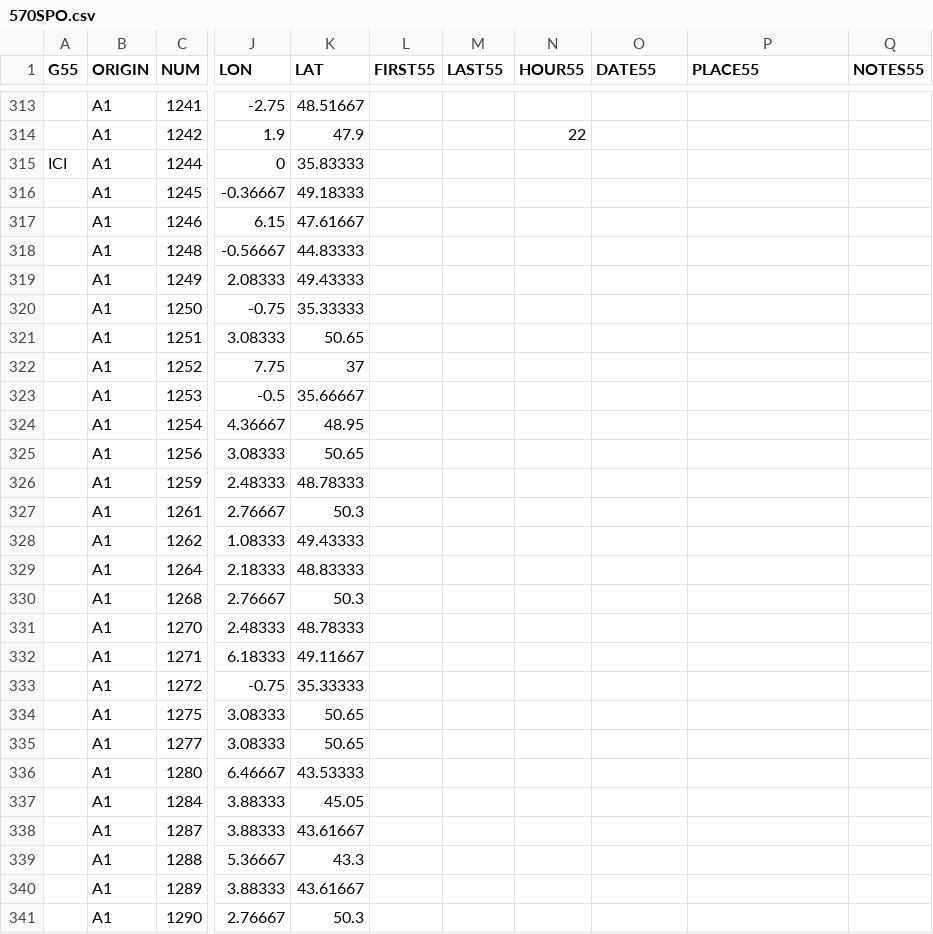
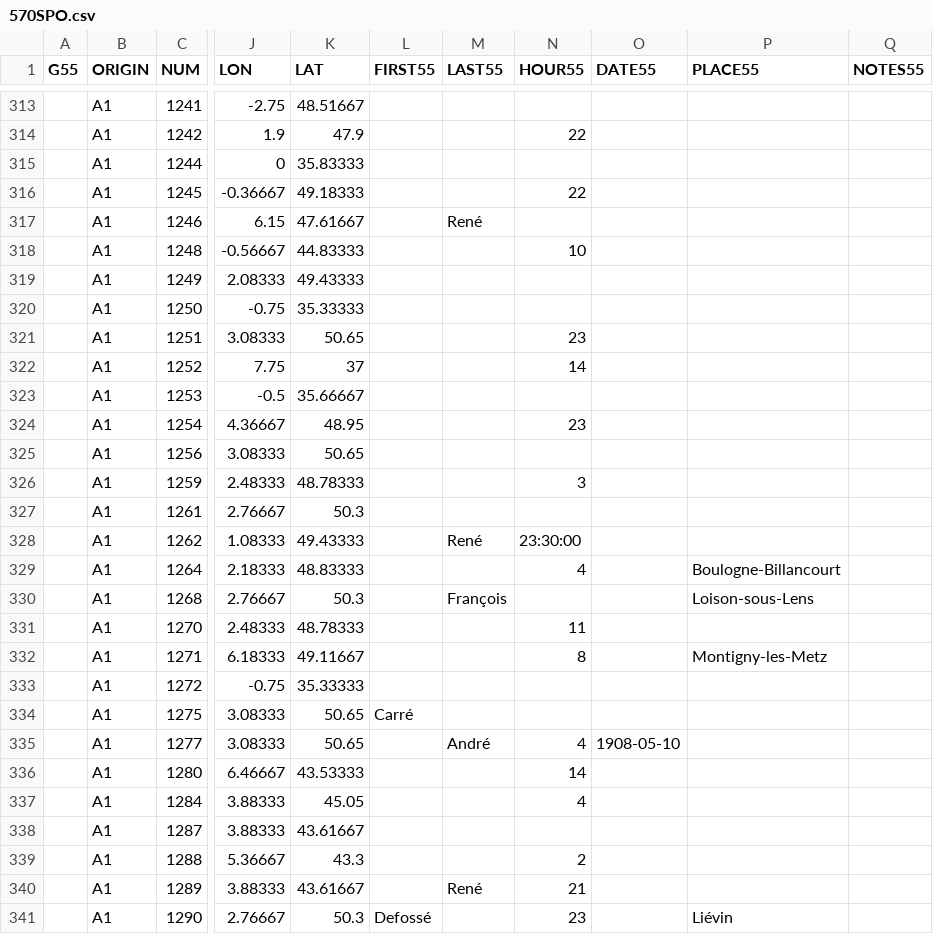
Before and after one commit to tig12/g5, a CSV file: share/5.1955-human/570SPO.csv, drawn as a sheet; only a part is shown, gaps mark what is left out; the diff covers the shown part only; the diff names each change by its address in the sheet, - before the commit and + after, or states it on an @@ line.

Commit message:
Human checks and corrections on 570SPO.csv : FOO GOL

```diff
--- a/share/5.1955-human/570SPO.csv
+++ b/share/5.1955-human/570SPO.csv
-A315 (G55): ICI
+A315 (G55): (empty)
-N316 (HOUR55): (empty)
+N316 (HOUR55): 22
-M317 (LAST55): (empty)
+M317 (LAST55): René
-N318 (HOUR55): (empty)
+N318 (HOUR55): 10
-N321 (HOUR55): (empty)
+N321 (HOUR55): 23
-N322 (HOUR55): (empty)
+N322 (HOUR55): 14
-N324 (HOUR55): (empty)
+N324 (HOUR55): 23
-N326 (HOUR55): (empty)
+N326 (HOUR55): 3
-M328 (LAST55): (empty)
+M328 (LAST55): René
-N328 (HOUR55): (empty)
+N328 (HOUR55): 23:30:00
-N329 (HOUR55): (empty)
+N329 (HOUR55): 4
-P329 (PLACE55): (empty)
+P329 (PLACE55): Boulogne-Billancourt
-M330 (LAST55): (empty)
+M330 (LAST55): François
-P330 (PLACE55): (empty)
+P330 (PLACE55): Loison-sous-Lens
-N331 (HOUR55): (empty)
+N331 (HOUR55): 11
-N332 (HOUR55): (empty)
+N332 (HOUR55): 8
-P332 (PLACE55): (empty)
+P332 (PLACE55): Montigny-les-Metz
-L334 (FIRST55): (empty)
+L334 (FIRST55): Carré
-M335 (LAST55): (empty)
+M335 (LAST55): André
-N335 (HOUR55): (empty)
+N335 (HOUR55): 4
-O335 (DATE55): (empty)
+O335 (DATE55): 1908-05-10
-N336 (HOUR55): (empty)
+N336 (HOUR55): 14
-N337 (HOUR55): (empty)
+N337 (HOUR55): 4
-N339 (HOUR55): (empty)
+N339 (HOUR55): 2
-M340 (LAST55): (empty)
+M340 (LAST55): René
-N340 (HOUR55): (empty)
+N340 (HOUR55): 21
-L341 (FIRST55): (empty)
+L341 (FIRST55): Defossé
-N341 (HOUR55): (empty)
+N341 (HOUR55): 23
-P341 (PLACE55): (empty)
+P341 (PLACE55): Liévin
```
Also changed, not shown: 1 added row and 66 edited cells elsewhere in this file.
